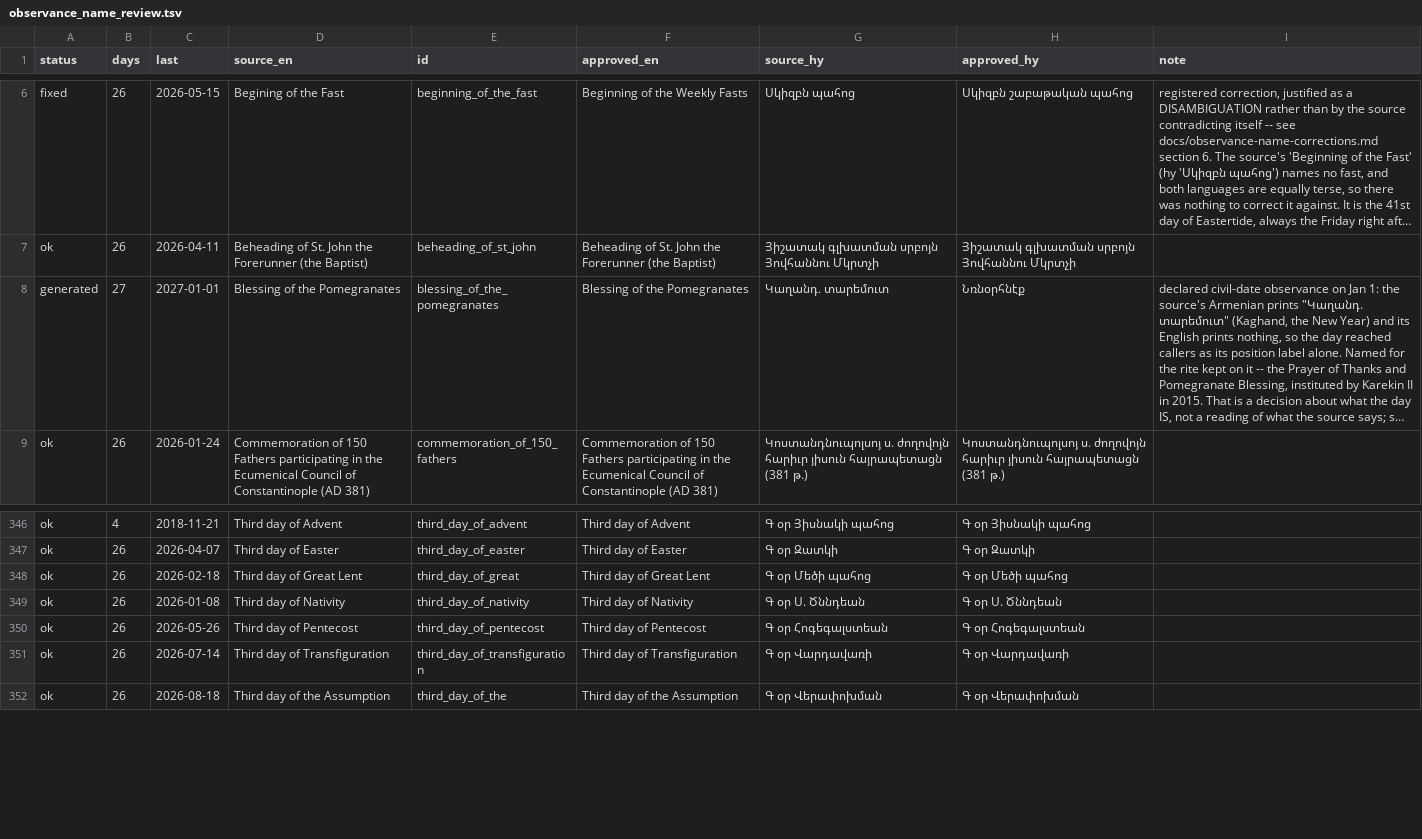
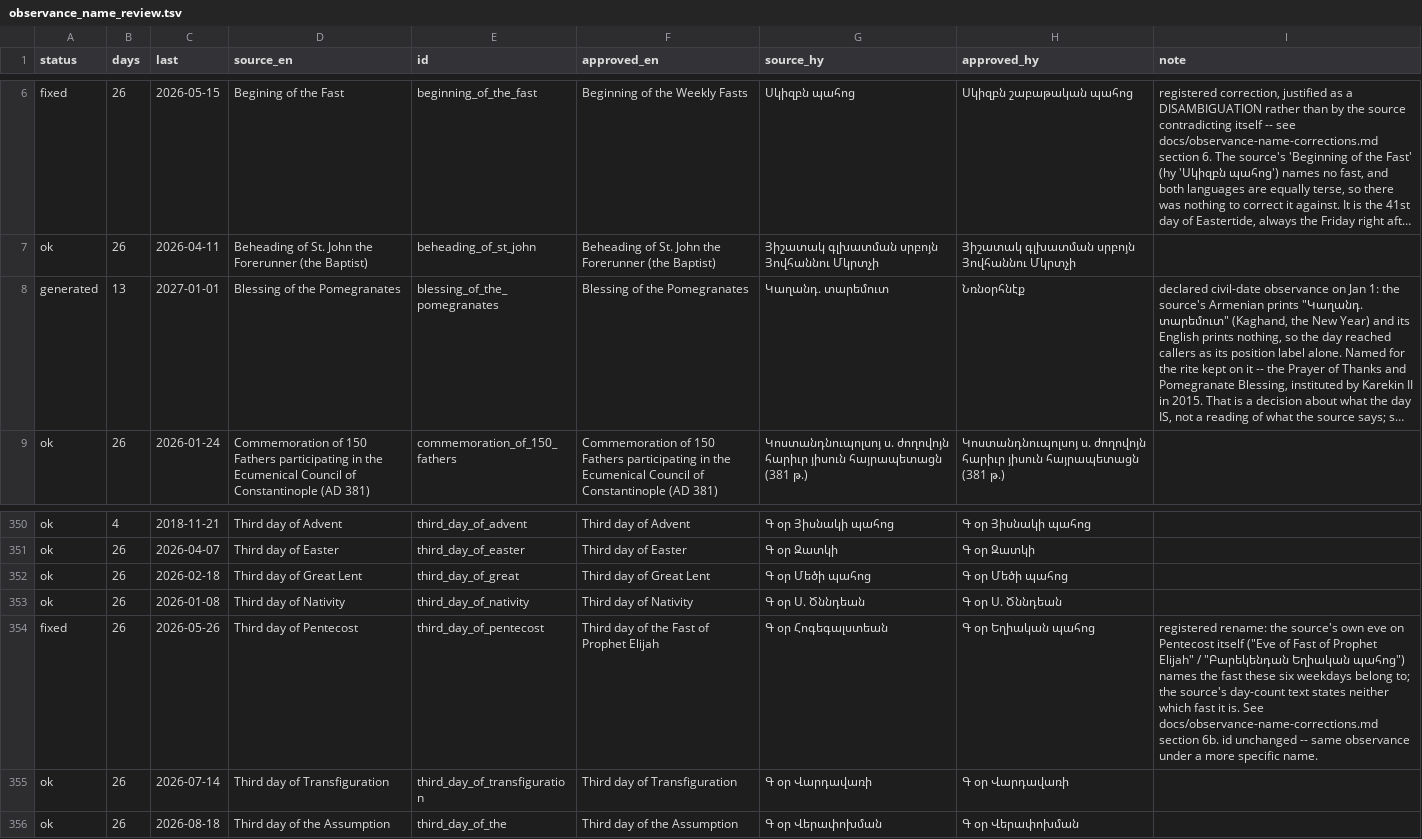
Before and after one commit to andylitalo/armenian-lectionary, a TSV file: dev/observance_name_review.tsv, drawn as a sheet; only a part is shown, gaps mark what is left out; long unchanged cells end in …; addresses are those after the commit; the diff covers the shown part only; the diff names each change by its address in the sheet, - before the commit and + after, or states it on an @@ line.

```diff
--- a/dev/observance_name_review.tsv
+++ b/dev/observance_name_review.tsv
-B8 (days): 27
+B8 (days): 13
-A354 (status): ok
+A354 (status): fixed
-F354 (approved_en): Third day of Pentecost
+F354 (approved_en): Third day of the Fast of Prophet Elijah
-H354 (approved_hy): Գ օր Հոգեգալստեան
+H354 (approved_hy): Գ օր Եղիական պահոց
-I354 (note): (empty)
+I354 (note): registered rename: the source's own eve on Pentecost itself ("Eve of Fast of Prophet Elijah" / "Բարեկենդան Եղիական պահոց") names the fast these six weekdays belong to; the source's day-count text states neither which fast it is. See docs/observance-name-corrections.md section 6b. id unchanged -- same observance under a more specific name.
```
Also changed, not shown: 5 added rows and 20 edited cells elsewhere in this file, 17 other files.
